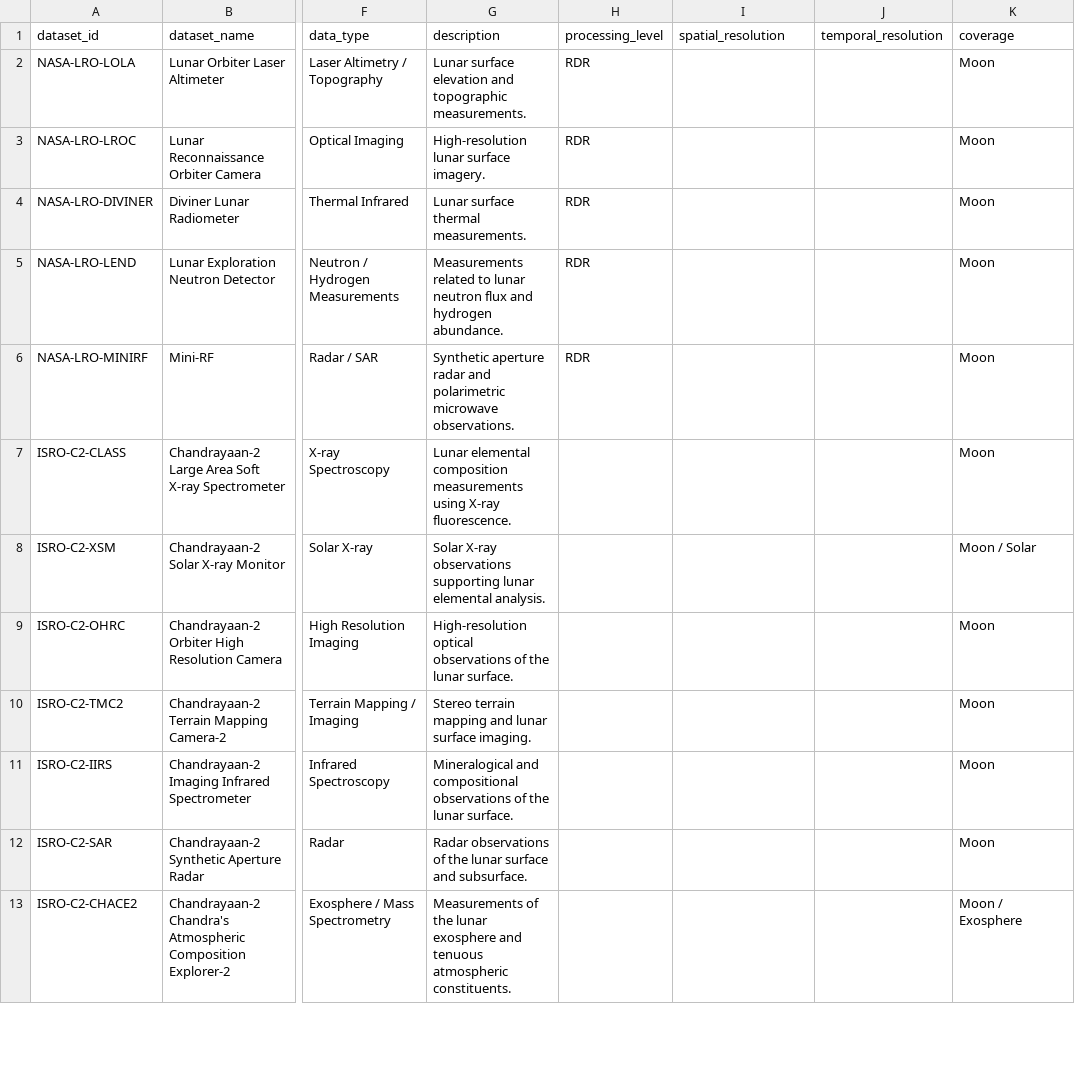
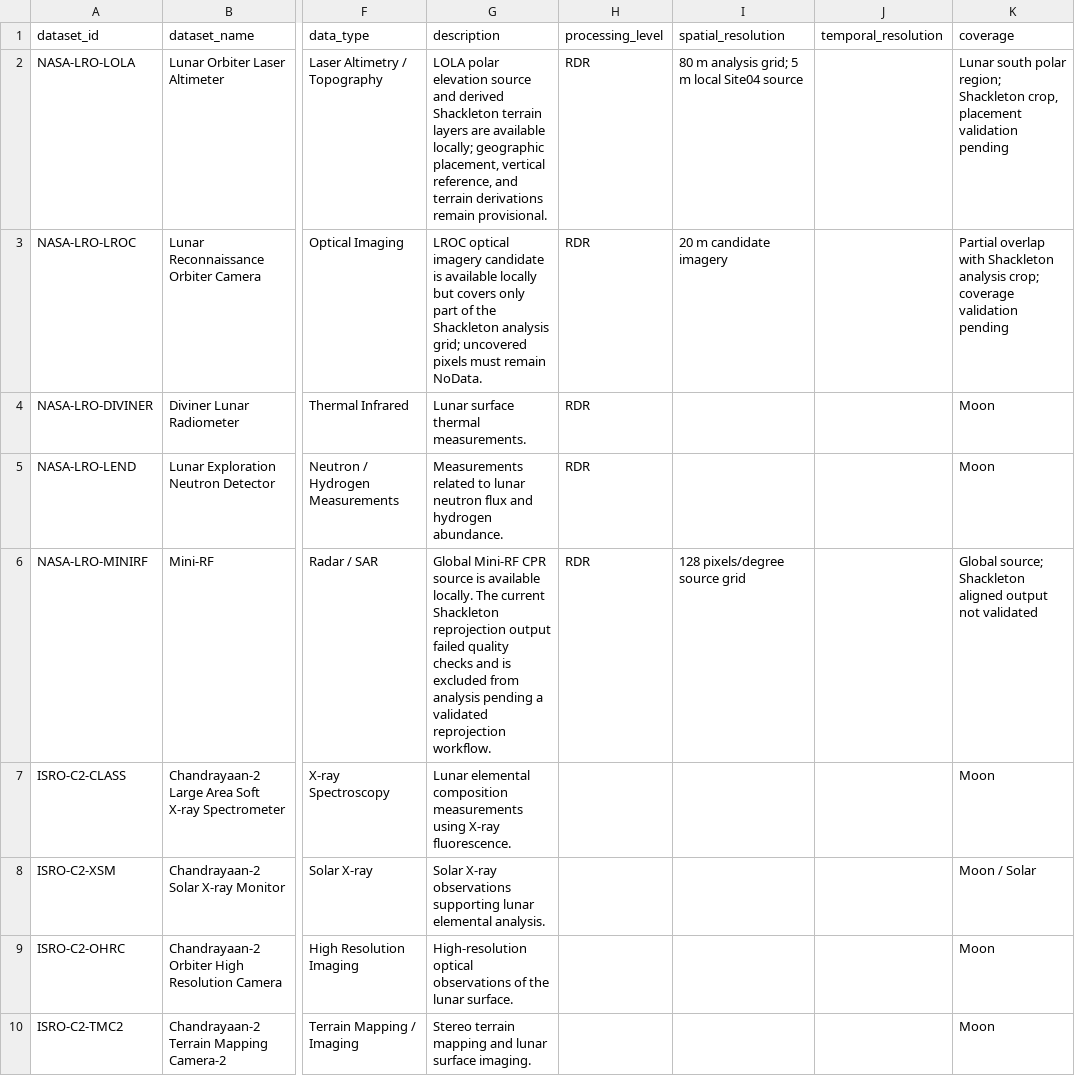
Before and after one commit to mahimaaprajapati/LunarTwin, a CSV file: MOON_DATASET/03_dataset_catalogue/dataset_catalogue.csv, drawn as a sheet; only a part is shown, gaps mark what is left out; the shorter side is filled out with more unchanged rows; the diff names each change by its address in the sheet, - before the commit and + after, or states it on an @@ line.

Commit message:
Add provisional Shackleton terrain and illumination pipeline

```diff
--- a/MOON_DATASET/03_dataset_catalogue/dataset_catalogue.csv
+++ b/MOON_DATASET/03_dataset_catalogue/dataset_catalogue.csv
-G2 (description): Lunar surface elevation and topographic measurements.
+G2 (description): LOLA polar elevation source and derived Shackleton terrain layers are available locally; geographic placement, vertical reference, and terrain derivations remain provisional.
-I2 (spatial_resolution): (empty)
+I2 (spatial_resolution): 80 m analysis grid; 5 m local Site04 source
-K2 (coverage): Moon
+K2 (coverage): Lunar south polar region; Shackleton crop, placement validation pending
-G3 (description): High-resolution lunar surface imagery.
+G3 (description): LROC optical imagery candidate is available locally but covers only part of the Shackleton analysis grid; uncovered pixels must remain NoData.
-I3 (spatial_resolution): (empty)
+I3 (spatial_resolution): 20 m candidate imagery
-K3 (coverage): Moon
+K3 (coverage): Partial overlap with Shackleton analysis crop; coverage validation pending
-G6 (description): Synthetic aperture radar and polarimetric microwave observations.
+G6 (description): Global Mini-RF CPR source is available locally. The current Shackleton reprojection output failed quality checks and is excluded from analysis pending a validated reprojection workflow.
-I6 (spatial_resolution): (empty)
+I6 (spatial_resolution): 128 pixels/degree source grid
-K6 (coverage): Moon
+K6 (coverage): Global source; Shackleton aligned output not validated
```
Also changed, not shown: 27 other files.
